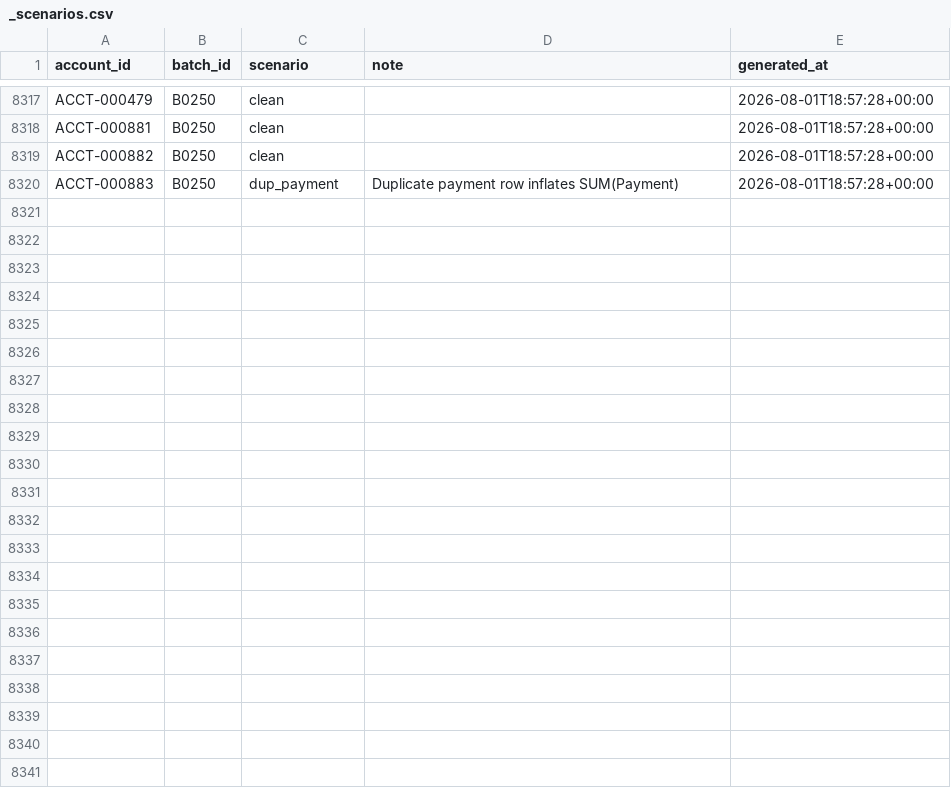
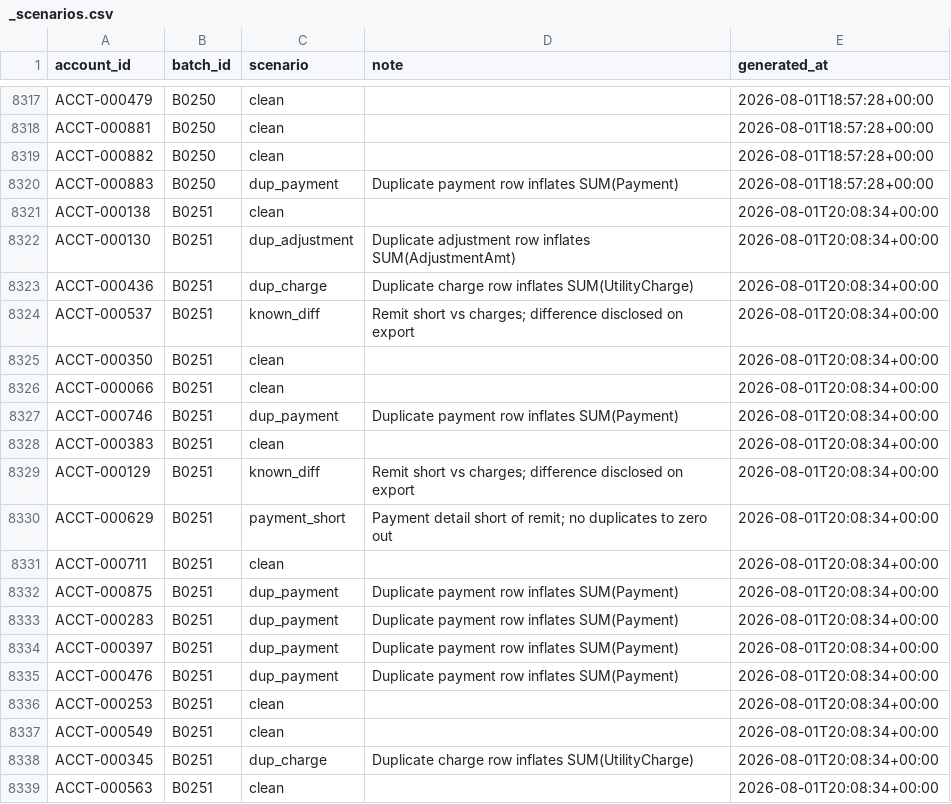
Before and after one commit to jelendu/remit-reconciliation-engine, a CSV file: data_gen/output/_scenarios.csv, drawn as a sheet; only a part is shown, gaps mark what is left out; the diff covers the shown part only; the diff names each change by its address in the sheet, - before the commit and + after, or states it on an @@ line.

```diff
--- a/data_gen/output/_scenarios.csv
+++ b/data_gen/output/_scenarios.csv
+row 8321: ACCT-000138 | B0251 | clean |  | 2026-08-01T20:08:34+00:00
+row 8322: ACCT-000130 | B0251 | dup_adjustment | Duplicate adjustment row inflates SUM(AdjustmentAmt) | 2026-08-01T20:08:34+00:00
+row 8323: ACCT-000436 | B0251 | dup_charge | Duplicate charge row inflates SUM(UtilityCharge) | 2026-08-01T20:08:34+00:00
+row 8324: ACCT-000537 | B0251 | known_diff | Remit short vs charges; difference disclosed on export | 2026-08-01T20:08:34+00:00
+row 8325: ACCT-000350 | B0251 | clean |  | 2026-08-01T20:08:34+00:00
+row 8326: ACCT-000066 | B0251 | clean |  | 2026-08-01T20:08:34+00:00
+row 8327: ACCT-000746 | B0251 | dup_payment | Duplicate payment row inflates SUM(Payment) | 2026-08-01T20:08:34+00:00
+row 8328: ACCT-000383 | B0251 | clean |  | 2026-08-01T20:08:34+00:00
+row 8329: ACCT-000129 | B0251 | known_diff | Remit short vs charges; difference disclosed on export | 2026-08-01T20:08:34+00:00
+row 8330: ACCT-000629 | B0251 | payment_short | Payment detail short of remit; no duplicates to zero out | 2026-08-01T20:08:34+00:00
+row 8331: ACCT-000711 | B0251 | clean |  | 2026-08-01T20:08:34+00:00
+row 8332: ACCT-000875 | B0251 | dup_payment | Duplicate payment row inflates SUM(Payment) | 2026-08-01T20:08:34+00:00
+row 8333: ACCT-000283 | B0251 | dup_payment | Duplicate payment row inflates SUM(Payment) | 2026-08-01T20:08:34+00:00
+row 8334: ACCT-000397 | B0251 | dup_payment | Duplicate payment row inflates SUM(Payment) | 2026-08-01T20:08:34+00:00
+row 8335: ACCT-000476 | B0251 | dup_payment | Duplicate payment row inflates SUM(Payment) | 2026-08-01T20:08:34+00:00
+row 8336: ACCT-000253 | B0251 | clean |  | 2026-08-01T20:08:34+00:00
+row 8337: ACCT-000549 | B0251 | clean |  | 2026-08-01T20:08:34+00:00
+row 8338: ACCT-000345 | B0251 | dup_charge | Duplicate charge row inflates SUM(UtilityCharge) | 2026-08-01T20:08:34+00:00
+row 8339: ACCT-000563 | B0251 | clean |  | 2026-08-01T20:08:34+00:00
```
Also changed, not shown: 17 added rows elsewhere in this file, data_gen/output/adjustment_amts.csv, data_gen/output/adjustments.csv, 17 other files.
